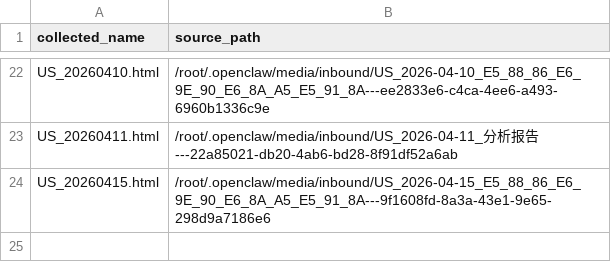
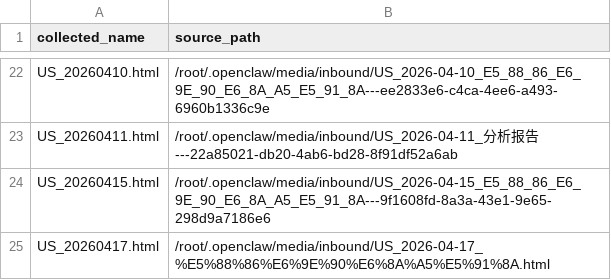
Before and after one commit to fjc523/us_stock_data, a TSV file: manifest.tsv, drawn as a sheet; only a part is shown, gaps mark what is left out.

```diff
--- a/manifest.tsv
+++ b/manifest.tsv
@@ -24 +24,2 @@ US_20260411.html	/root/.openclaw/media/inbound/US_2026-04-11_分析报告---22a8
 US_20260415.html	/root/.openclaw/media/inbound/US_2026-04-15_E5_88_86_E6_9E_90_E6_8A_A5_E5_91_8A---9f1608fd-8a3a-43e1-9e65-298d9a7186e6
+US_20260417.html	/root/.openclaw/media/inbound/US_2026-04-17_%E5%88%86%E6%9E%90%E6%8A%A5%E5%91%8A.html
```
Also changed, not shown: 1 other file.
